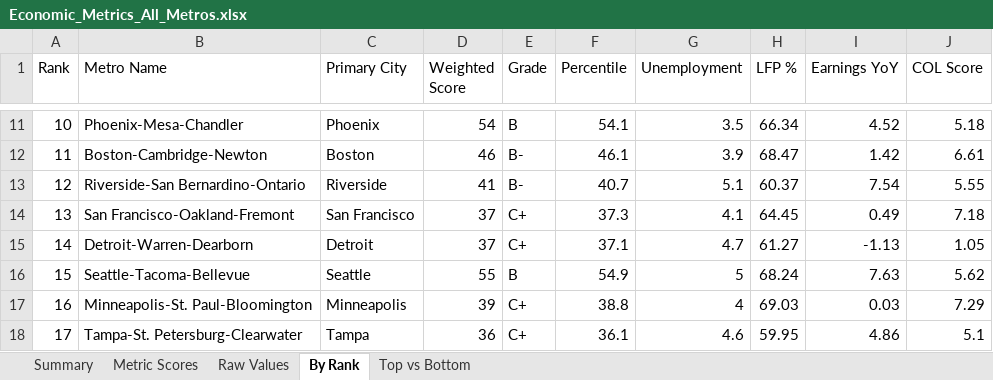
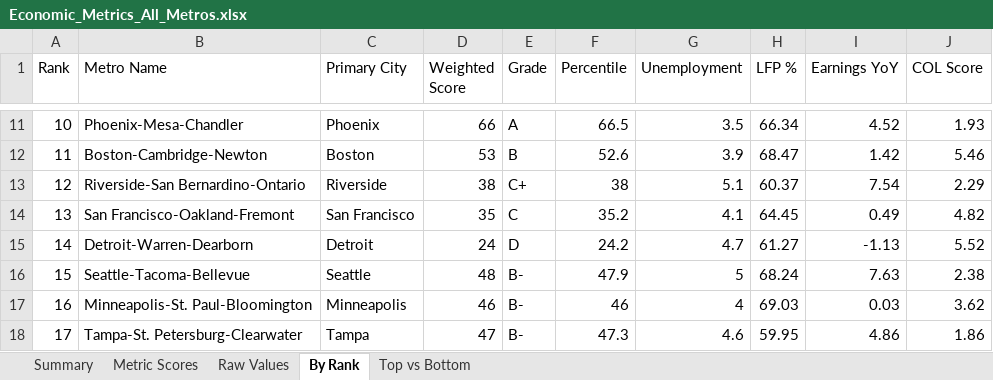
Before and after one commit to danielwipert/city.economic.health, an Excel workbook: Economic_Metrics_All_Metros.xlsx, sheet By Rank, drawn as a sheet; only a part is shown, gaps mark what is left out; values as stored, in another font and other column widths than the file's, no cell formats; the diff covers the shown part only; the diff names each change by its address in the sheet, - before the commit and + after, or states it on an @@ line.

```diff
--- a/Economic_Metrics_All_Metros.xlsx (sheet By Rank)
+++ b/Economic_Metrics_All_Metros.xlsx (sheet By Rank)
-D11 (Weighted Score): 54
+D11 (Weighted Score): 66
-E11 (Grade): B
+E11 (Grade): A
-F11 (Percentile): 54.1
+F11 (Percentile): 66.5
-J11 (COL Score): 5.18
+J11 (COL Score): 1.93
-D12 (Weighted Score): 46
+D12 (Weighted Score): 53
-E12 (Grade): B-
+E12 (Grade): B
-F12 (Percentile): 46.1
+F12 (Percentile): 52.6
-J12 (COL Score): 6.61
+J12 (COL Score): 5.46
-D13 (Weighted Score): 41
+D13 (Weighted Score): 38
-E13 (Grade): B-
+E13 (Grade): C+
-F13 (Percentile): 40.7
+F13 (Percentile): 38
-J13 (COL Score): 5.55
+J13 (COL Score): 2.29
-D14 (Weighted Score): 37
+D14 (Weighted Score): 35
-E14 (Grade): C+
+E14 (Grade): C
-F14 (Percentile): 37.3
+F14 (Percentile): 35.2
-J14 (COL Score): 7.18
+J14 (COL Score): 4.82
-D15 (Weighted Score): 37
+D15 (Weighted Score): 24
-E15 (Grade): C+
+E15 (Grade): D
-F15 (Percentile): 37.1
+F15 (Percentile): 24.2
-J15 (COL Score): 1.05
+J15 (COL Score): 5.52
-D16 (Weighted Score): 55
+D16 (Weighted Score): 48
-E16 (Grade): B
+E16 (Grade): B-
-F16 (Percentile): 54.9
+F16 (Percentile): 47.9
-J16 (COL Score): 5.62
+J16 (COL Score): 2.38
-D17 (Weighted Score): 39
+D17 (Weighted Score): 46
-E17:E18 (Grade): C+
+E17:E18 (Grade): B-
-F17 (Percentile): 38.8
+F17 (Percentile): 46
-J17 (COL Score): 7.29
+J17 (COL Score): 3.62
-D18 (Weighted Score): 36
+D18 (Weighted Score): 47
-F18 (Percentile): 36.1
+F18 (Percentile): 47.3
-J18 (COL Score): 5.1
+J18 (COL Score): 1.86
```
Also changed, not shown: 157 edited cells elsewhere in this sheet, sheet Metric Scores, sheet Raw Values, sheet Summary, sheet Top vs Bottom, cell formats, 2 other files.
